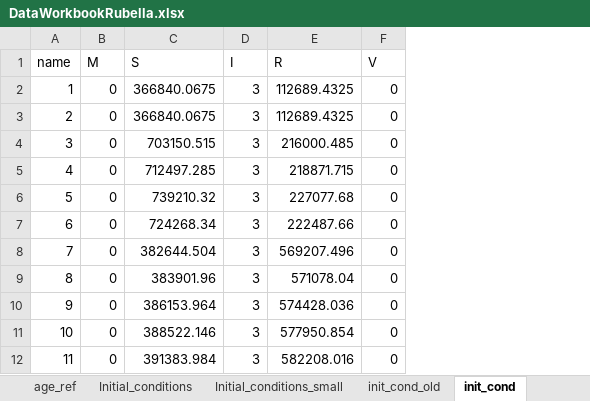
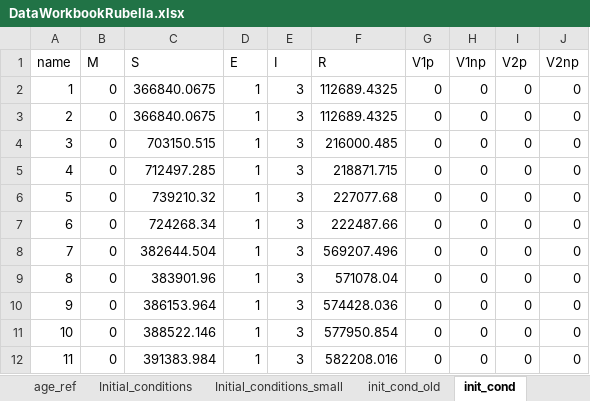
Before and after one commit to TaahirBhorat/RubellaNew, an Excel workbook: parameters/DataWorkbookRubella.xlsx, sheet init_cond, drawn as a sheet; only a part is shown; values as stored, in another font and other column widths than the file's, no borders; addresses are those after the commit; the diff names each change by its address in the sheet, - before the commit and + after, or states it on an @@ line.

```diff
--- a/parameters/DataWorkbookRubella.xlsx (sheet init_cond)
+++ b/parameters/DataWorkbookRubella.xlsx (sheet init_cond)
+column D (E), rows 2-12: all 1
+column H (V1np), rows 2-12: all 0
+column I (V2p), rows 2-12: all 0
+column J (V2np), rows 2-12: all 0
-G1: V
+G1: V1p
```
Also changed, not shown: other sheet tabs, data/TrueSApopulation.xlsx, modelStructure/RubellaModel.xlsx, 12 other files.
